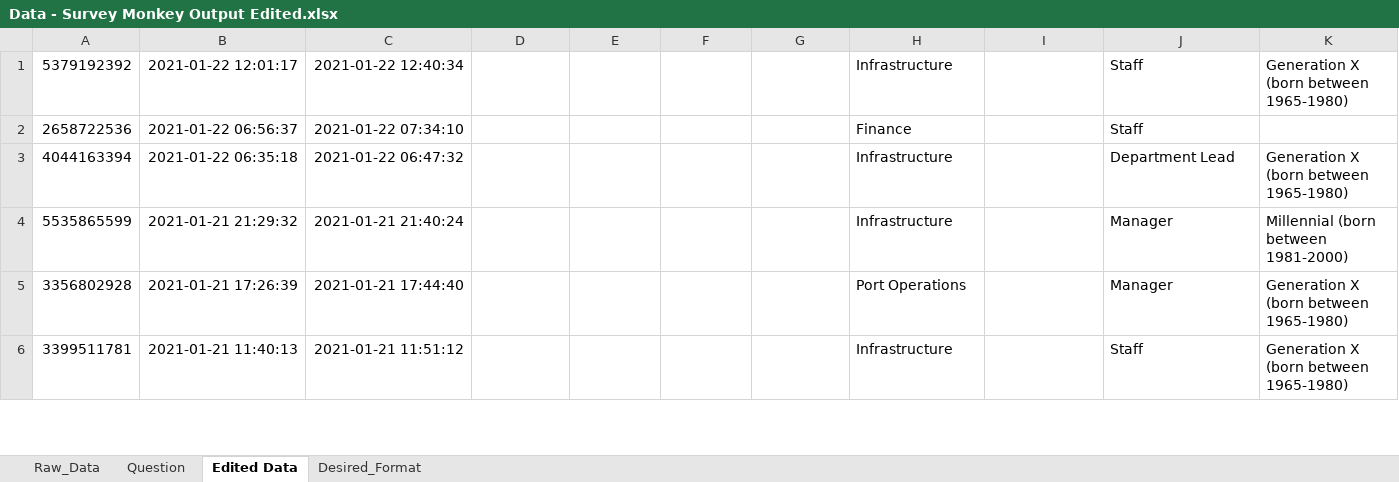
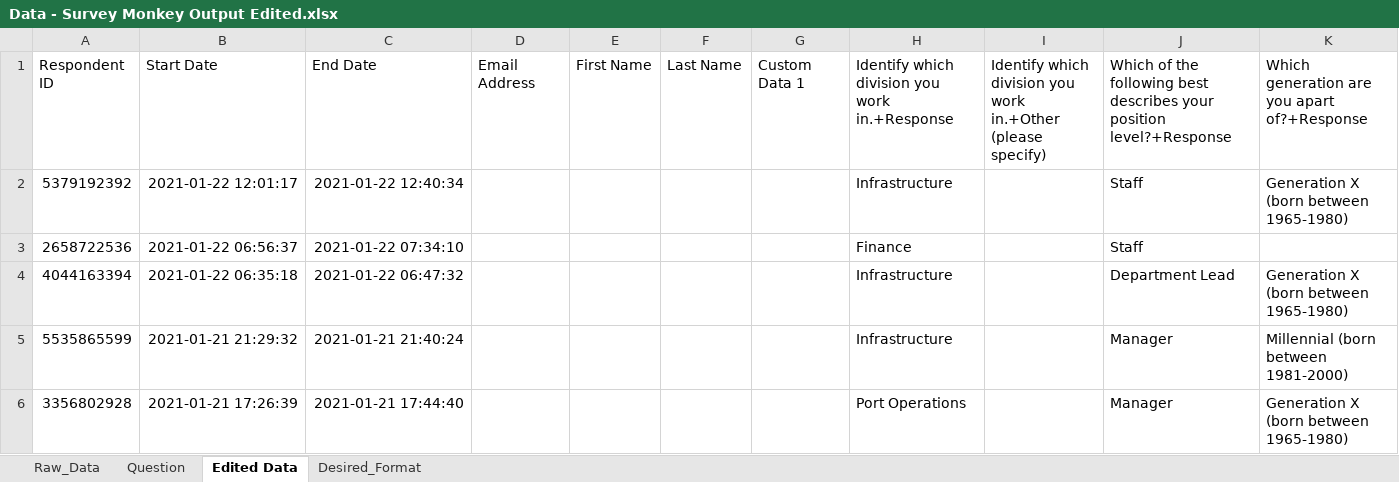
Before and after one commit to Arya-Shah/Survey_Monkey, an Excel workbook: Data - Survey Monkey Output Edited.xlsx, sheet Edited Data, drawn as a sheet; only a part is shown; the shorter side is filled out with more unchanged rows; values as stored, in another font and other column widths than the file's, no borders; rows hold the shown columns only; the diff names each change by its address in the sheet, - before the commit and + after, or states it on an @@ line.

Commit message:
Data Manipulation

```diff
--- a/Data - Survey Monkey Output Edited.xlsx (sheet Edited Data)
+++ b/Data - Survey Monkey Output Edited.xlsx (sheet Edited Data)
+row 1: Respondent ID | Start Date | End Date | Email Address | First Name | Last Name | Custom Data 1 | Identify which division you work in.+Response | Identify which division you work in.+Other (please specify) | Which of the following best describes your position level?+Response | Which generation are you apart of?+Response
```
Also changed, not shown: 1 other file.
